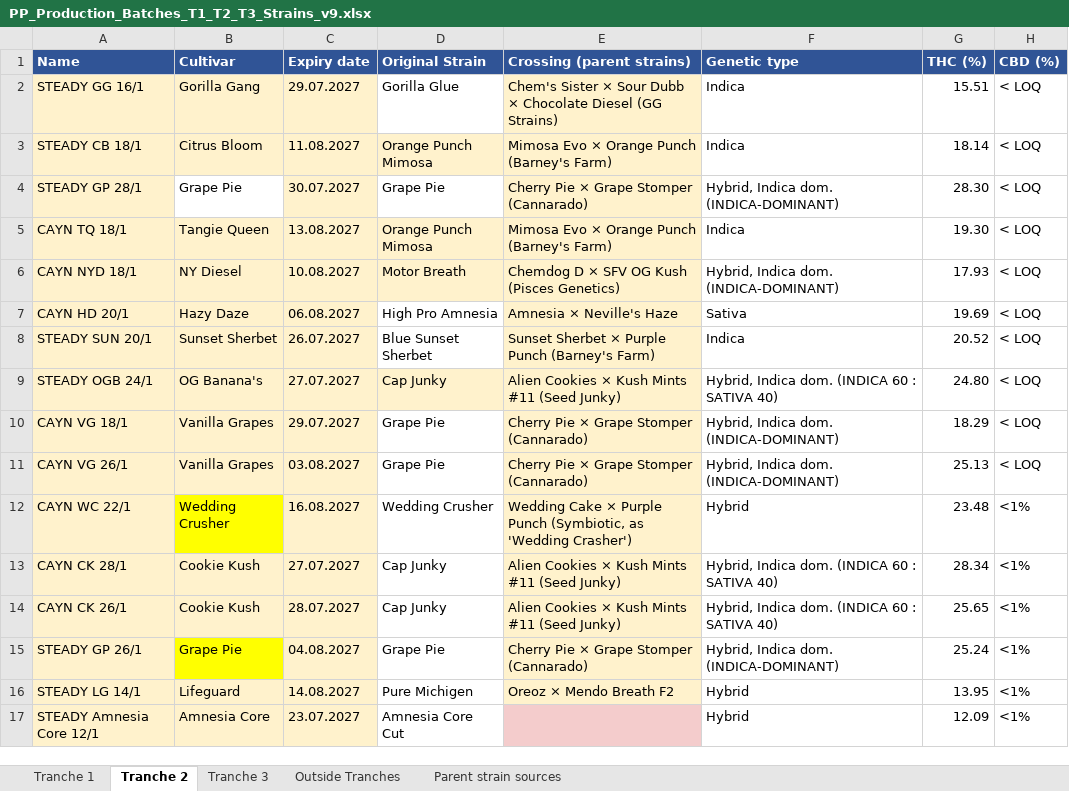
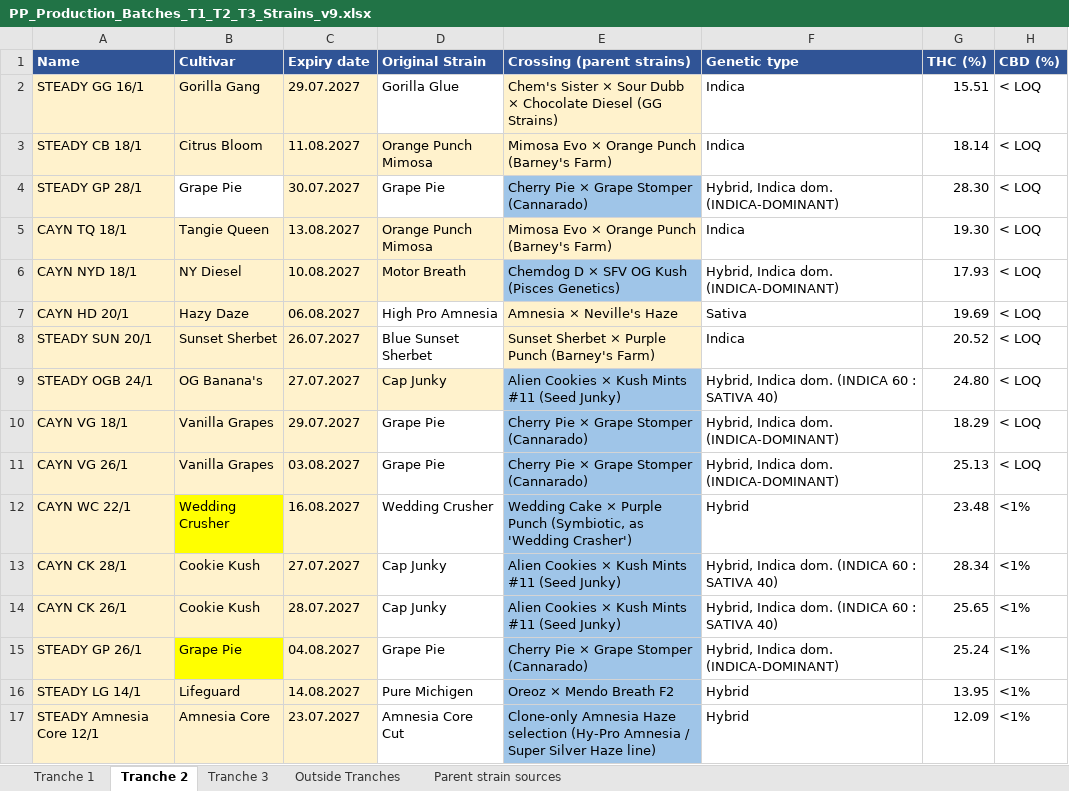
Before and after one commit to 3p4e/letta-stack, an Excel workbook: deliverables/qc_gap_analysis/DELIVER_2026-11-11_Strains_v9/PP_Production_Batches_T1_T2_T3_Strains_v9.xlsx, sheet Tranche 2, drawn as a sheet; only a part is shown; values as stored, in another font and other column widths than the file's, no borders; the diff covers the shown part only; the diff names each change by its address in the sheet, - before the commit and + after, or states it on an @@ line.

```diff
--- a/deliverables/qc_gap_analysis/DELIVER_2026-11-11_Strains_v9/PP_Production_Batches_T1_T2_T3_Strains_v9.xlsx (sheet Tranche 2)
+++ b/deliverables/qc_gap_analysis/DELIVER_2026-11-11_Strains_v9/PP_Production_Batches_T1_T2_T3_Strains_v9.xlsx (sheet Tranche 2)
-E4 fill: #FFF2CC
+E4 fill: #9FC5E8
-E6 fill: #FFF2CC
+E6 fill: #9FC5E8
-E9:E16 fill: #FFF2CC
+E9:E16 fill: #9FC5E8
-E17 (Crossing (parent strains)): (empty)
+E17 (Crossing (parent strains)): Clone-only Amnesia Haze selection (Hy-Pro Amnesia / Super Silver Haze line)
-E17 fill: #F4CCCC
+E17 fill: #9FC5E8
```
Also changed, not shown: 2 edited cells and cell formats elsewhere in this sheet, sheet Parent strain sources, sheet Tranche 3, sheet Tranche 1, sheet Outside Tranches.
